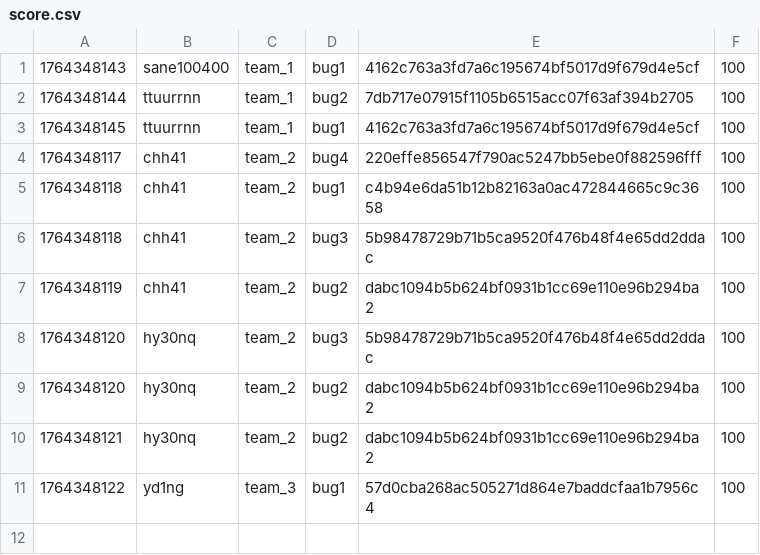
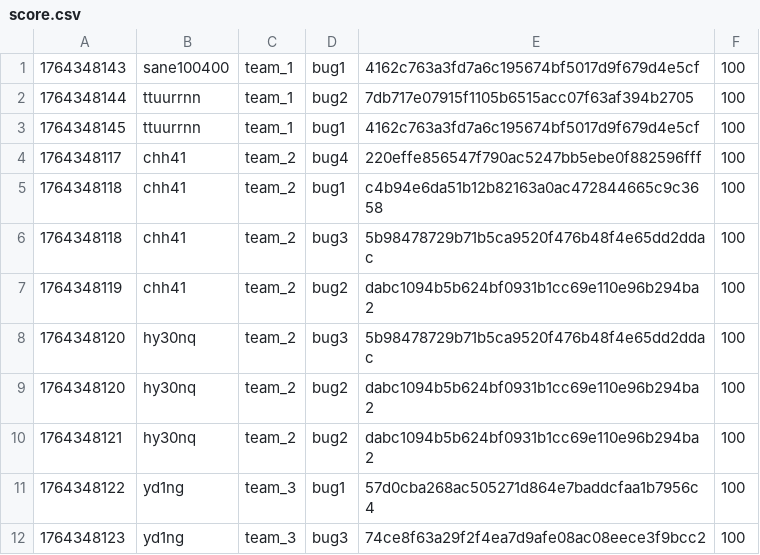
Before and after one commit to hspace-io/2025w-gitctf-score, a CSV file: score.csv, drawn as a sheet; the diff names each change by its address in the sheet, - before the commit and + after, or states it on an @@ line.

Commit message:
[Score] yd1ng +100
yd1ng attacked `bug3` 74ce8f63a29f2f4ea7d9afe08ac08eece3f9bcc2 of team_3

```diff
--- a/score.csv
+++ b/score.csv
+row 12: 1764348123 | yd1ng | team_3 | bug3 | 74ce8f63a29f2f4ea7d9afe08ac08eece3f9bcc2 | 100
```
